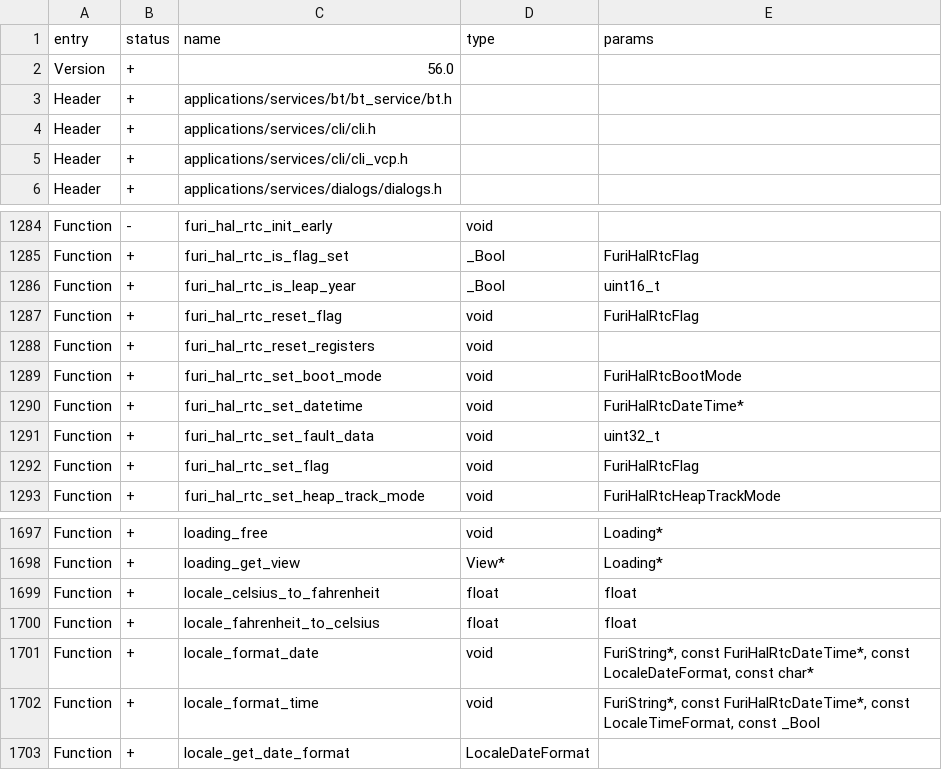
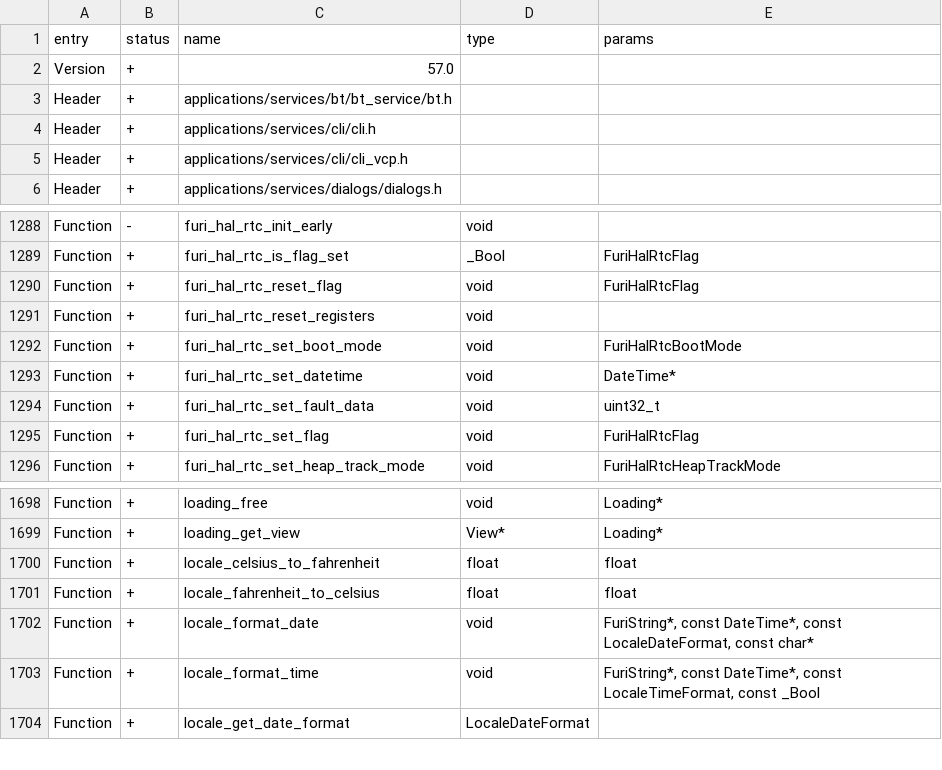
Before and after one commit to KuriGohan-Kamehameha/nXtreme-Firmware, a CSV file: targets/f18/api_symbols.csv, drawn as a sheet; only a part is shown, gaps mark what is left out; the diff covers the shown part only.

Commit message:
FuriHalRtc refactor: new datetime lib (#3386)
* datetimelib created
* datetimelib unit tests added
* firmware fixes to new datetimelib
* typo fix
* merge artifacts fixed, datetimelib renamed to datetime

Co-authored-by: Aleksandr Kutuzov <alleteam@gmail.com>

```diff
--- a/targets/f18/api_symbols.csv
+++ b/targets/f18/api_symbols.csv
@@ -1,3 +1,3 @@
 entry,status,name,type,params
-Version,+,56.0,,
+Version,+,57.0,,
 Header,+,applications/services/bt/bt_service/bt.h,,
@@ -1285,3 +1289,2 @@ Function,-,furi_hal_rtc_init_early,void,
 Function,+,furi_hal_rtc_is_flag_set,_Bool,FuriHalRtcFlag
-Function,+,furi_hal_rtc_is_leap_year,_Bool,uint16_t
 Function,+,furi_hal_rtc_reset_flag,void,FuriHalRtcFlag
@@ -1289,3 +1292,3 @@ Function,+,furi_hal_rtc_reset_registers,void,
 Function,+,furi_hal_rtc_set_boot_mode,void,FuriHalRtcBootMode
-Function,+,furi_hal_rtc_set_datetime,void,FuriHalRtcDateTime*
+Function,+,furi_hal_rtc_set_datetime,void,DateTime*
 Function,+,furi_hal_rtc_set_fault_data,void,uint32_t
@@ -1700,4 +1701,4 @@ Function,+,locale_celsius_to_fahrenheit,float,float
 Function,+,locale_fahrenheit_to_celsius,float,float
-Function,+,locale_format_date,void,"FuriString*, const FuriHalRtcDateTime*, const LocaleDateFormat, const char*"
-Function,+,locale_format_time,void,"FuriString*, const FuriHalRtcDateTime*, const LocaleTimeFormat, const _Bool"
+Function,+,locale_format_date,void,"FuriString*, const DateTime*, const LocaleDateFormat, const char*"
+Function,+,locale_format_time,void,"FuriString*, const DateTime*, const LocaleTimeFormat, const _Bool"
 Function,+,locale_get_date_format,LocaleDateFormat,
```
Also changed, not shown: 7 added rows, 5 removed rows and 1 edited cell elsewhere in this file, targets/f7/api_symbols.csv, 26 other files.
